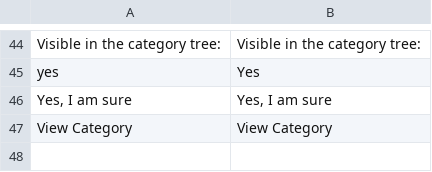
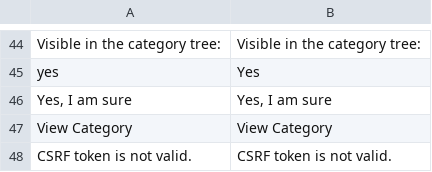
Before and after one commit to spryker/category, a CSV file: data/translation/Zed/en_US.csv, drawn as a sheet; only a part is shown, gaps mark what is left out.

```diff
--- a/data/translation/Zed/en_US.csv
+++ b/data/translation/Zed/en_US.csv
@@ -47 +47,2 @@ yes,Yes
 "View Category","View Category"
+"CSRF token is not valid.","CSRF token is not valid."
```
Also changed, not shown: data/translation/Zed/de_DE.csv, 6 other files.
